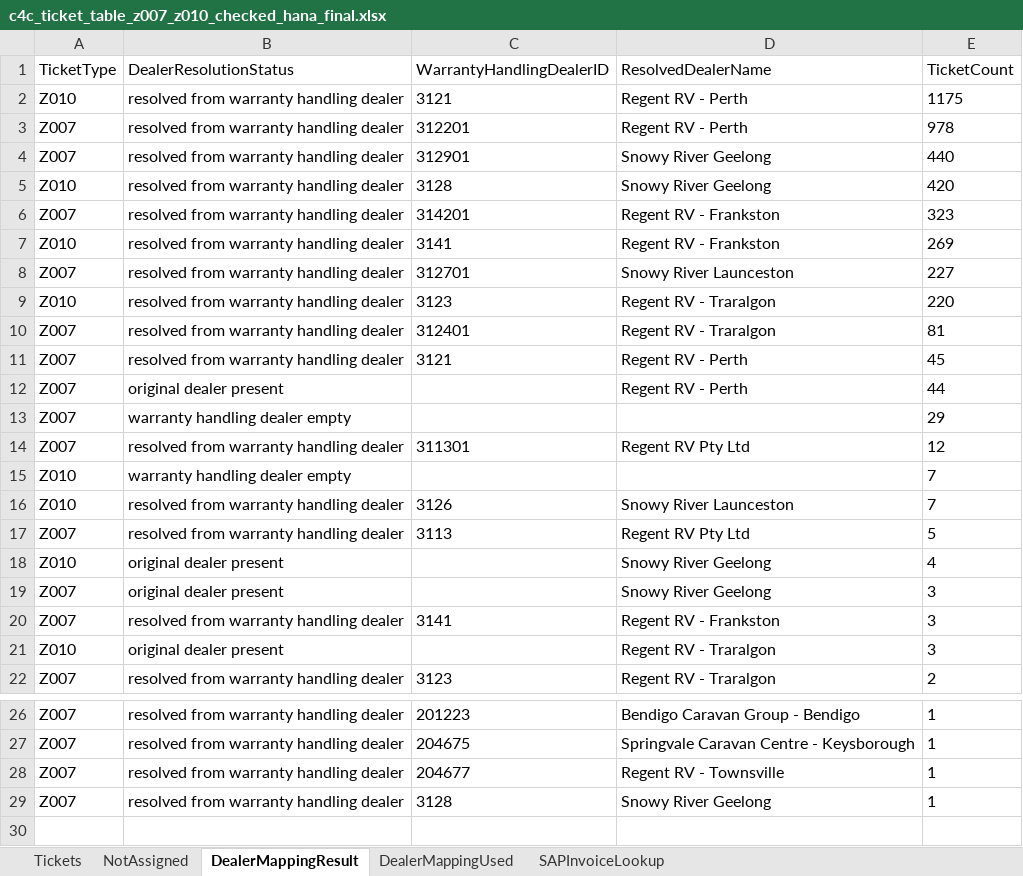
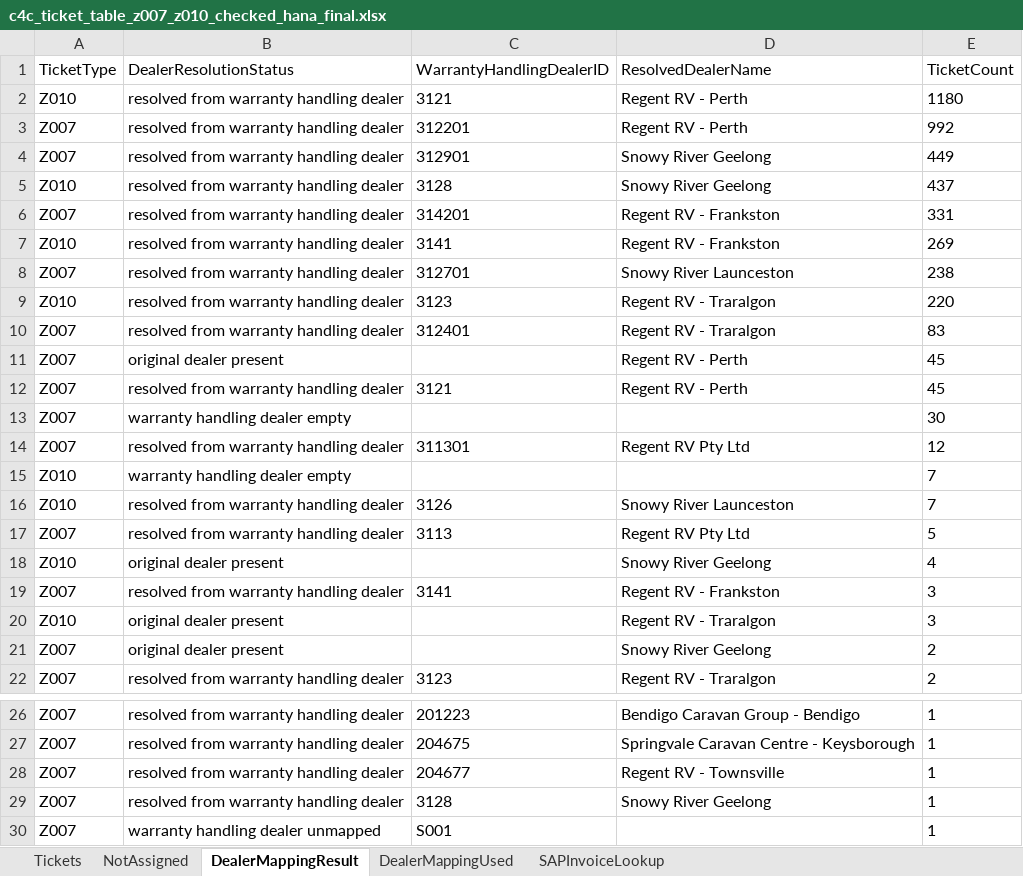
Before and after one commit to leochun1227-lab/Service-center-dashboard, an Excel workbook: c4c_ticket_table_z007_z010_checked_hana_final.xlsx, sheet DealerMappingResult, drawn as a sheet; only a part is shown, gaps mark what is left out; values as stored, in another font and other column widths than the file's, no borders; removed rows and columns are numbered as before the commit, all else as after; the diff names each change by its address in the sheet, - before the commit and + after, or states it on an @@ line.

```diff
--- a/c4c_ticket_table_z007_z010_checked_hana_final.xlsx (sheet DealerMappingResult)
+++ b/c4c_ticket_table_z007_z010_checked_hana_final.xlsx (sheet DealerMappingResult)
-E2 (TicketCount): 1175
+E2 (TicketCount): 1180
-E3 (TicketCount): 978
+E3 (TicketCount): 992
-E4 (TicketCount): 440
+E4 (TicketCount): 449
-E5 (TicketCount): 420
+E5 (TicketCount): 437
-E6 (TicketCount): 323
+E6 (TicketCount): 331
-E8 (TicketCount): 227
+E8 (TicketCount): 238
-E10 (TicketCount): 81
+E10 (TicketCount): 83
+row 11: Z007 | original dealer present |  | Regent RV - Perth | 45
-row 12: Z007 | original dealer present |  | Regent RV - Perth | 44
-E13 (TicketCount): 29
+E13 (TicketCount): 30
-row 19: Z007 | original dealer present |  | Snowy River Geelong | 3
+row 21: Z007 | original dealer present |  | Snowy River Geelong | 2
+row 30: Z007 | warranty handling dealer unmapped | S001 |  | 1
```
Also changed, not shown: sheet Tickets, sheet NotAssigned, sheet SAPInvoiceLookup, abnormal_tickets.xlsx, c4c_ticket_table_z007_z010_with_invoice_layout_checked.xlsx, 10 other files.
